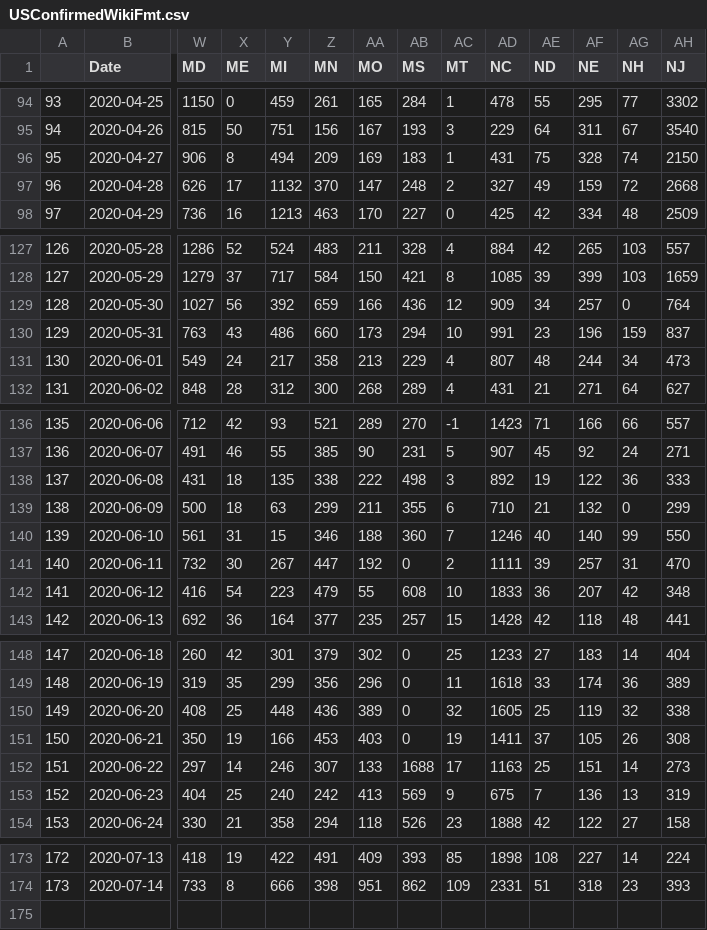
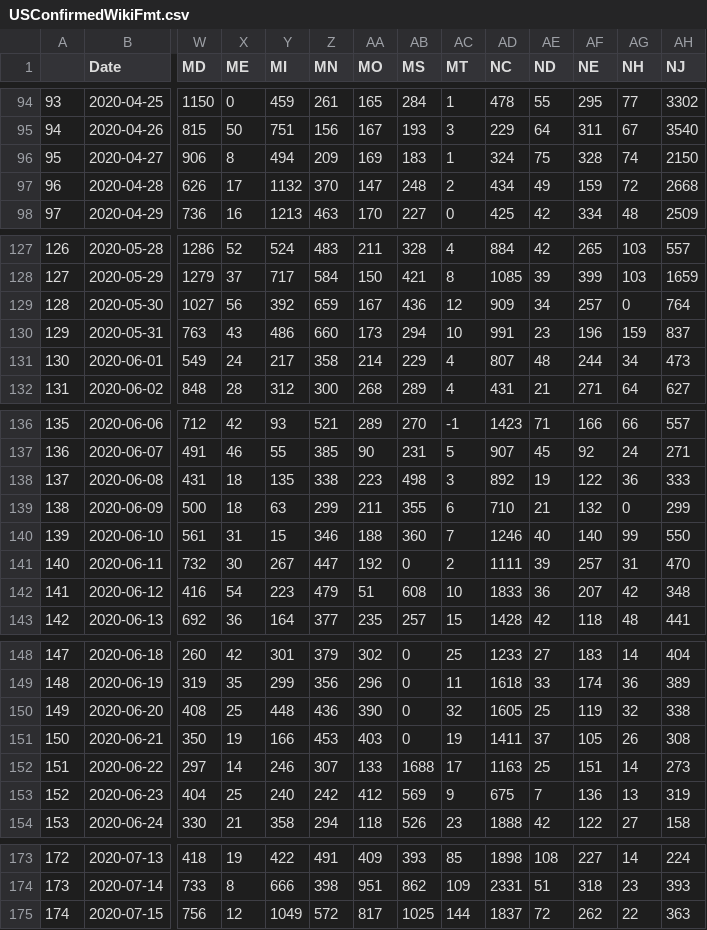
Before and after one commit to unstuck-pol-dev/COVID-19, a CSV file: csse_covid_19_data/csse_covid_19_time_series/USConfirmedWikiFmt.csv, drawn as a sheet; only a part is shown, gaps mark what is left out; rows hold the shown columns only; the diff covers the shown part only; the diff names each change by its address in the sheet, - before the commit and + after, or states it on an @@ line.

Commit message:
Convert to wiki format 2020-07-16

```diff
--- a/csse_covid_19_data/csse_covid_19_time_series/USConfirmedWikiFmt.csv
+++ b/csse_covid_19_data/csse_covid_19_time_series/USConfirmedWikiFmt.csv
-AD96 (NC): 431
+AD96 (NC): 324
-AD97 (NC): 327
+AD97 (NC): 434
-AA129 (MO): 166
+AA129 (MO): 167
-AA131 (MO): 213
+AA131 (MO): 214
-AA138 (MO): 222
+AA138 (MO): 223
-AA142 (MO): 55
+AA142 (MO): 51
-AA150 (MO): 389
+AA150 (MO): 390
-AA153 (MO): 413
+AA153 (MO): 412
+row 175: 174 | 2020-07-15 | 756 | 12 | 1049 | 572 | 817 | 1025 | 144 | 1837 | 72 | 262 | 22 | 363
```
Also changed, not shown: 1 edited cell elsewhere in this file.
